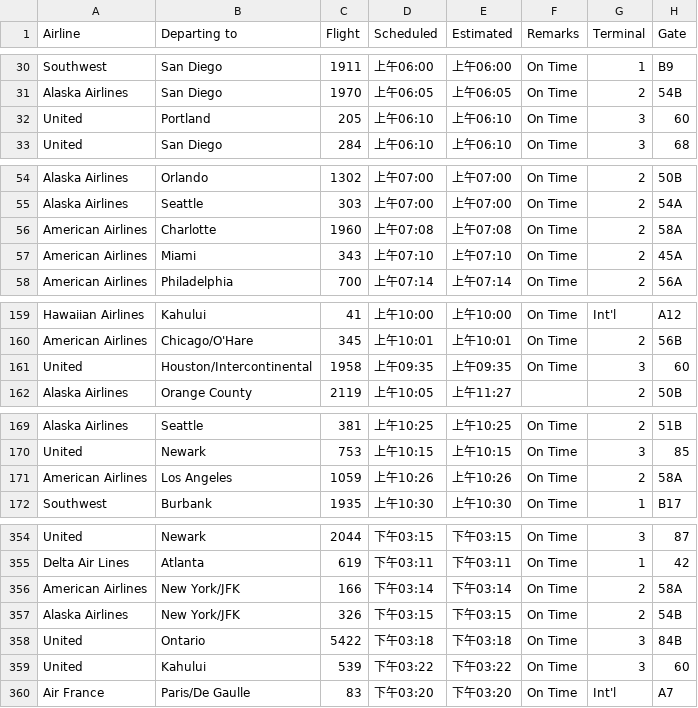
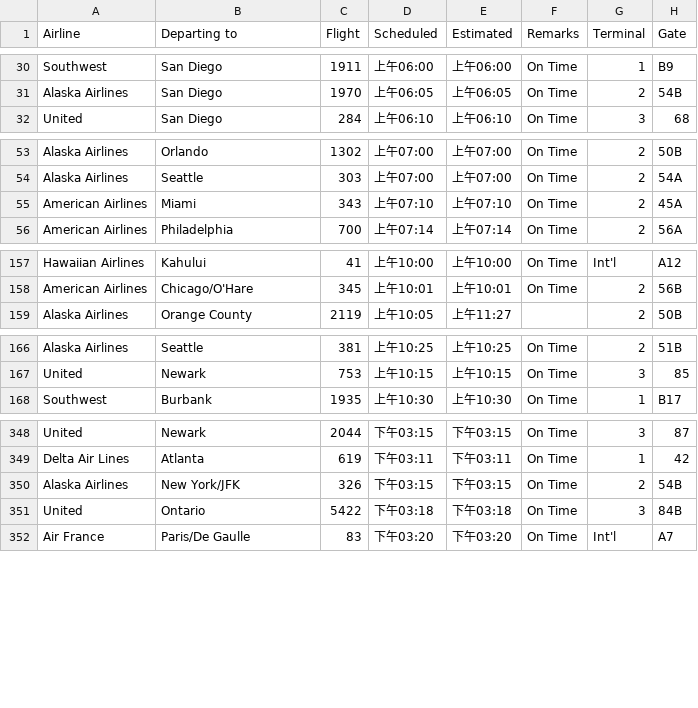
Before and after one commit to vanerodz97/airport-simulation, a CSV file: data/real-all-terminals/all_terminal_departure.csv, drawn as a sheet; only a part is shown, gaps mark what is left out; the diff covers the shown part only.

```diff
--- a/data/real-all-terminals/all_terminal_departure.csv
+++ b/data/real-all-terminals/all_terminal_departure.csv
@@ -31,3 +31,2 @@ Southwest,San Diego,1911,上午06:00,上午06:00,On Time,1,B9
 Alaska Airlines,San Diego,1970,上午06:05,上午06:05,On Time,2,54B
-United,Portland,205,上午06:10,上午06:10,On Time,3,60
 United,San Diego,284,上午06:10,上午06:10,On Time,3,68
@@ -55,3 +54,2 @@ Alaska Airlines,Orlando,1302,上午07:00,上午07:00,On Time,2,50B
 Alaska Airlines,Seattle,303,上午07:00,上午07:00,On Time,2,54A
-American Airlines,Charlotte,1960,上午07:08,上午07:08,On Time,2,58A
 American Airlines,Miami,343,上午07:10,上午07:10,On Time,2,45A
@@ -160,3 +158,2 @@ Hawaiian Airlines,Kahului,41,上午10:00,上午10:00,On Time,Int'l,A12
 American Airlines,Chicago/O'Hare,345,上午10:01,上午10:01,On Time,2,56B
-United,Houston/Intercontinental,1958,上午09:35,上午09:35,On Time,3,60
 Alaska Airlines,Orange County,2119,上午10:05,上午11:27,,2,50B
@@ -170,3 +167,2 @@ Alaska Airlines,Seattle,381,上午10:25,上午10:25,On Time,2,51B
 United,Newark,753,上午10:15,上午10:15,On Time,3,85
-American Airlines,Los Angeles,1059,上午10:26,上午10:26,On Time,2,58A
 Southwest,Burbank,1935,上午10:30,上午10:30,On Time,1,B17
@@ -355,6 +349,4 @@ United,Newark,2044,下午03:15,下午03:15,On Time,3,87
 Delta Air Lines,Atlanta,619,下午03:11,下午03:11,On Time,1,42
-American Airlines,New York/JFK,166,下午03:14,下午03:14,On Time,2,58A
 Alaska Airlines,New York/JFK,326,下午03:15,下午03:15,On Time,2,54B
 United,Ontario,5422,下午03:18,下午03:18,On Time,3,84B
-United,Kahului,539,下午03:22,下午03:22,On Time,3,60
 Air France,Paris/De Gaulle,83,下午03:20,下午03:20,On Time,Int'l,A7
```
Also changed, not shown: 5 removed rows elsewhere in this file, data/real-all-terminals/all_terminal_arrival.csv, 2 other files.
